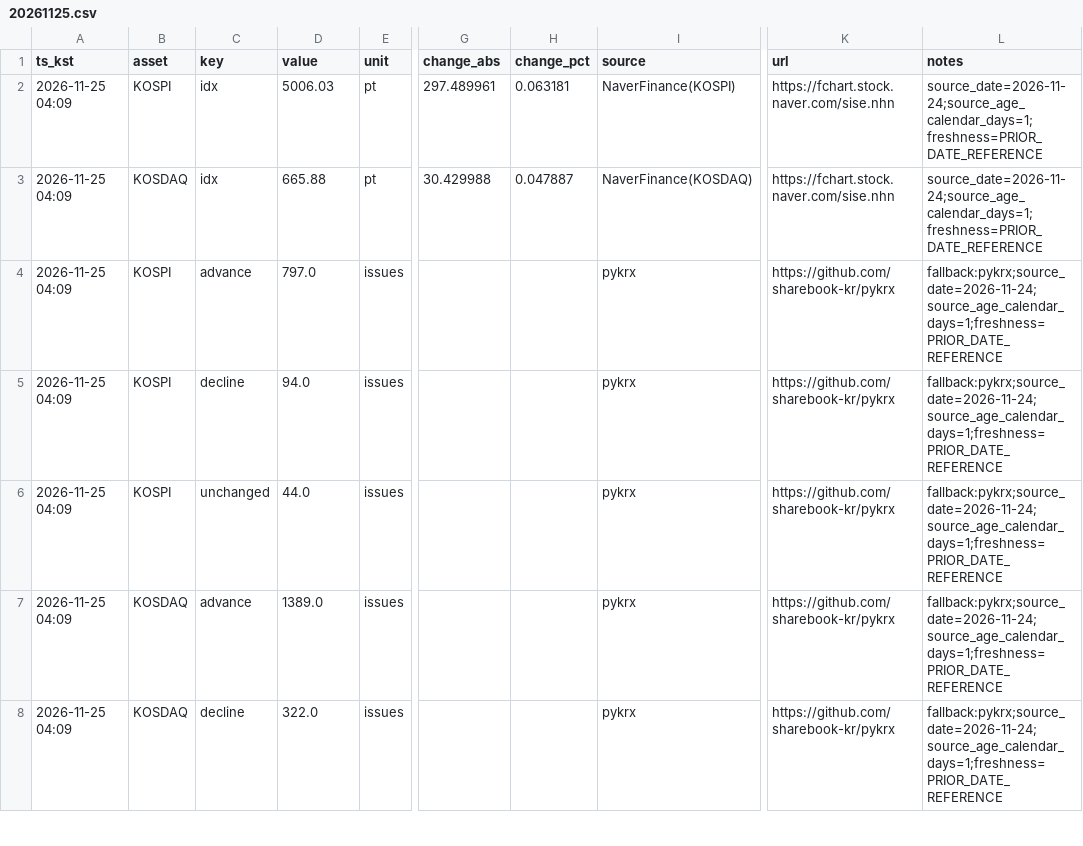
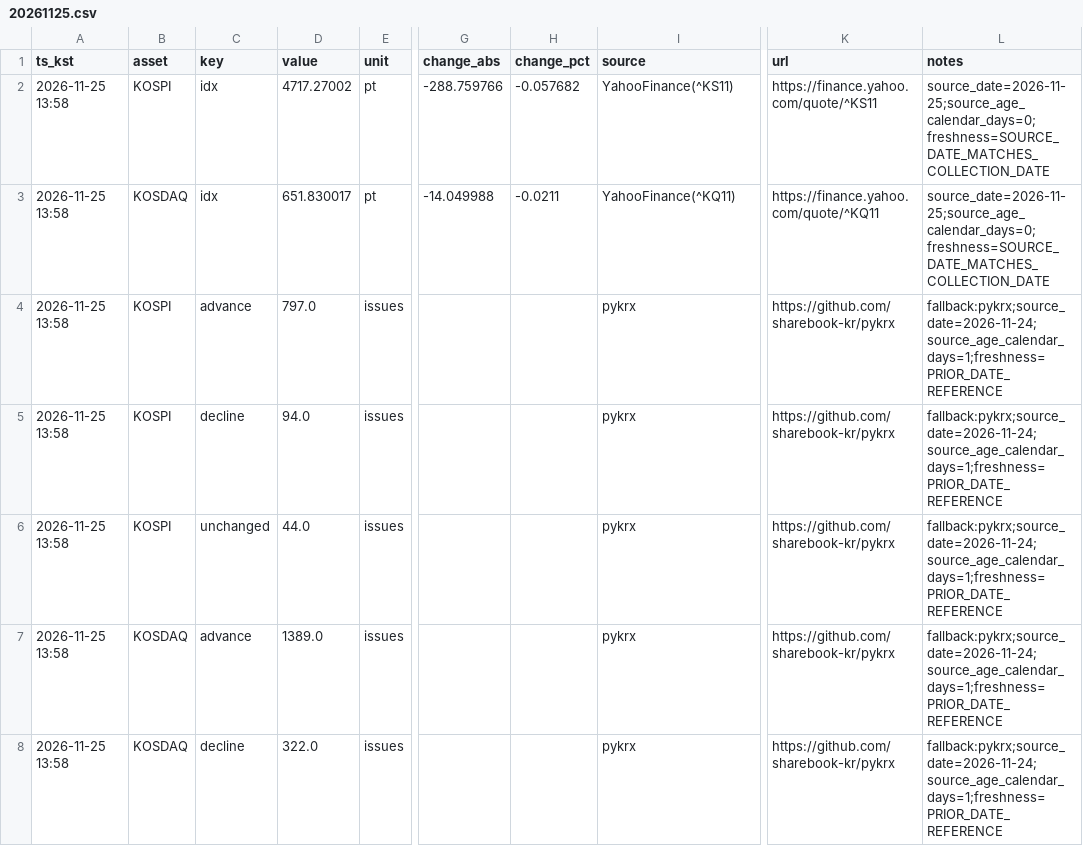
Before and after one commit to suchoforchat-creator/krx-feed, a CSV file: out/daily/20261125.csv, drawn as a sheet; only a part is shown, gaps mark what is left out; the diff covers the shown part only; the diff names each change by its address in the sheet, - before the commit and + after, or states it on an @@ line.

```diff
--- a/out/daily/20261125.csv
+++ b/out/daily/20261125.csv
-A2:A8 (ts_kst): 2026-11-25 04:09
+A2:A8 (ts_kst): 2026-11-25 13:58
-D2 (value): 5006.03
+D2 (value): 4717.27002
-G2 (change_abs): 297.489961
+G2 (change_abs): -288.759766
-H2 (change_pct): 0.063181
+H2 (change_pct): -0.057682
-I2 (source): NaverFinance(KOSPI)
+I2 (source): YahooFinance(^KS11)
-K2 (url): https://fchart.stock.naver.com/sise.nhn
+K2 (url): https://finance.yahoo.com/quote/^KS11
-L2:L3 (notes): source_date=2026-11-24;source_age_calendar_days=1;freshness=PRIOR_DATE_REFERENCE
+L2:L3 (notes): source_date=2026-11-25;source_age_calendar_days=0;freshness=SOURCE_DATE_MATCHES_COLLECTION_DATE
-D3 (value): 665.88
+D3 (value): 651.830017
-G3 (change_abs): 30.429988
+G3 (change_abs): -14.049988
-H3 (change_pct): 0.047887
+H3 (change_pct): -0.0211
-I3 (source): NaverFinance(KOSDAQ)
+I3 (source): YahooFinance(^KQ11)
-K3 (url): https://fchart.stock.naver.com/sise.nhn
+K3 (url): https://finance.yahoo.com/quote/^KQ11
```
Also changed, not shown: 62 edited cells elsewhere in this file, out/history.csv, out/latest.csv, 1 other file.
